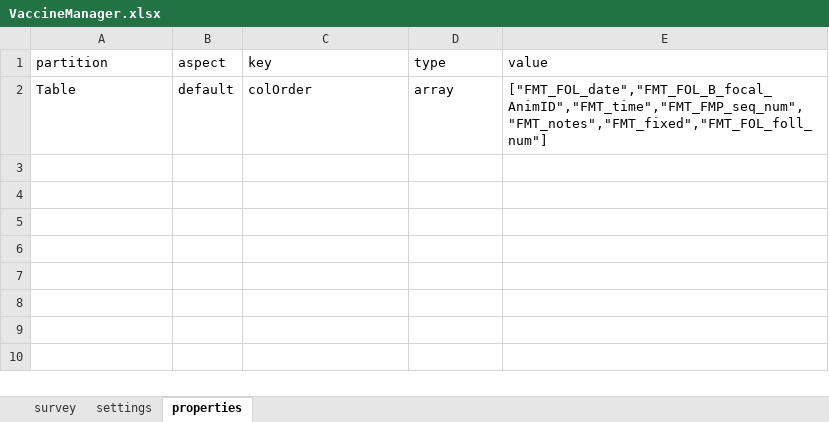
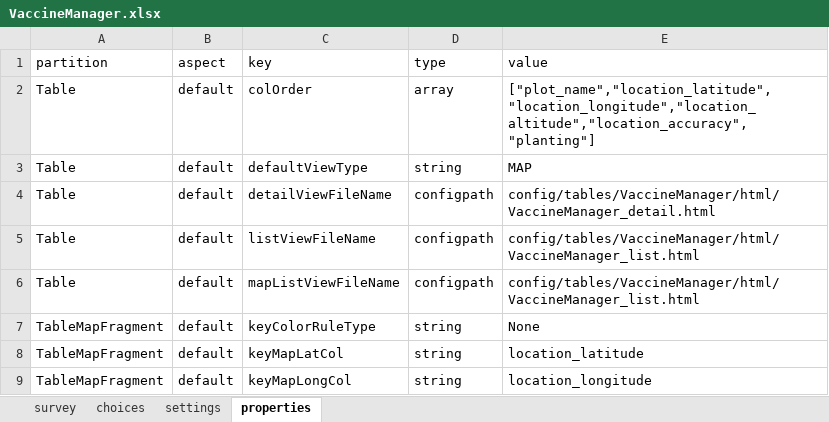
Before and after one commit to moychal/odkVaccine, an Excel workbook: app/config/tables/VaccineManager/forms/VaccineManager/VaccineManager.xlsx, sheet properties, drawn as a sheet; values as stored, in another font and other column widths than the file's, no borders; the diff names each change by its address in the sheet, - before the commit and + after, or states it on an @@ line.

```diff
--- a/app/config/tables/VaccineManager/forms/VaccineManager/VaccineManager.xlsx (sheet properties)
+++ b/app/config/tables/VaccineManager/forms/VaccineManager/VaccineManager.xlsx (sheet properties)
+sheet tab: choices
-E2 (value): ["FMT_FOL_date","FMT_FOL_B_focal_AnimID","FMT_time","FMT_FMP_seq_num","FMT_notes","FMT_fixed","FMT_FOL_foll_num"]
+E2 (value): ["plot_name","location_latitude","location_longitude","location_altitude","location_accuracy","planting"]
+row 3: Table | default | defaultViewType | string | MAP
+row 4: Table | default | detailViewFileName | configpath | config/tables/VaccineManager/html/VaccineManager_detail.html
+row 5: Table | default | listViewFileName | configpath | config/tables/VaccineManager/html/VaccineManager_list.html
+row 6: Table | default | mapListViewFileName | configpath | config/tables/VaccineManager/html/VaccineManager_list.html
+row 7: TableMapFragment | default | keyColorRuleType | string | None
+row 8: TableMapFragment | default | keyMapLatCol | string | location_latitude
+row 9: TableMapFragment | default | keyMapLongCol | string | location_longitude
```
Also changed, not shown: sheet settings, sheet survey, app/config/assets/framework/forms/framework/framework.xlsx, 4 other files.
